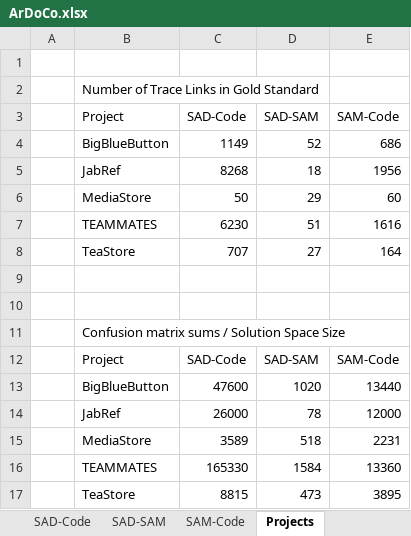
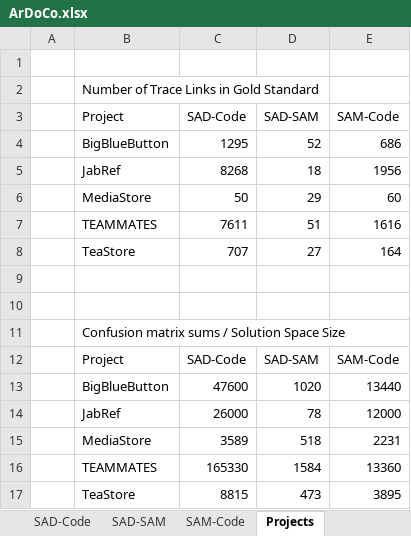
Before and after one commit to ArDoCo/Replication-Package-ICSE24_Recovering-Trace-Links-Between-Software-Documentation-And-Code, an Excel workbook: results/ArDoCo.xlsx, sheet Projects, drawn as a sheet; values as stored, in another font and other column widths than the file's, no borders; the diff names each change by its address in the sheet, - before the commit and + after, or states it on an @@ line.

```diff
--- a/results/ArDoCo.xlsx (sheet Projects)
+++ b/results/ArDoCo.xlsx (sheet Projects)
-C4 (SAD-Code): 1149
+C4 (SAD-Code): 1295
-C7 (SAD-Code): 6230
+C7 (SAD-Code): 7611
```
Also changed, not shown: sheet SAD-Code.
